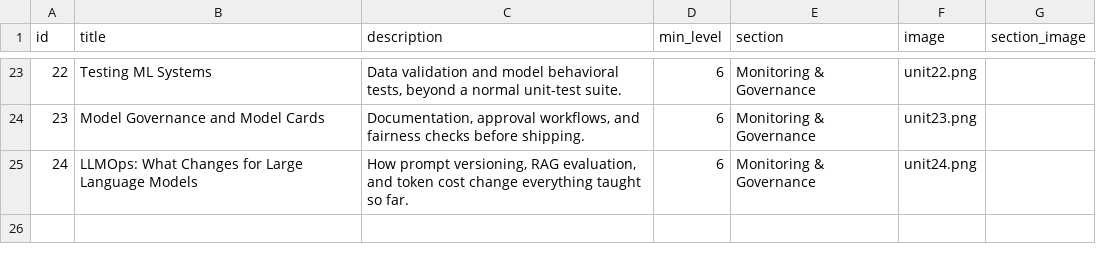
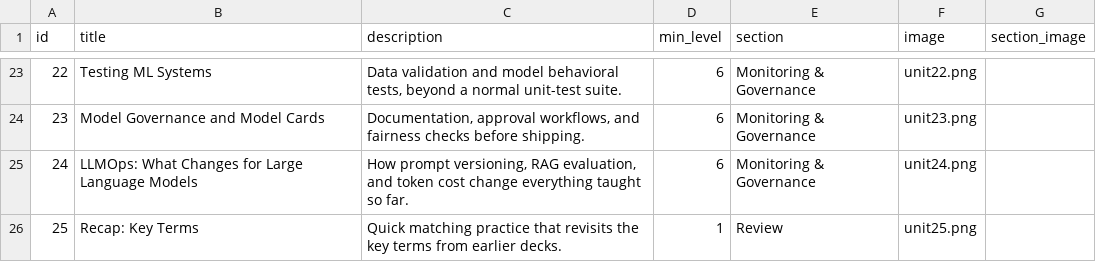
Before and after one commit to yaaddi-courses/mlops, a CSV file: source/units.csv, drawn as a sheet; only a part is shown, gaps mark what is left out.

```diff
--- a/source/units.csv
+++ b/source/units.csv
@@ -25 +25,2 @@ id,title,description,min_level,section,image,section_image
 24,LLMOps: What Changes for Large Language Models,"How prompt versioning, RAG evaluation, and token cost change everything taught so far.",6,Monitoring & Governance,unit24.png,
+25,Recap: Key Terms,Quick matching practice that revisits the key terms from earlier decks.,1,Review,unit25.png,
```
Also changed, not shown: source/cards.csv, source/glossary.csv, 3 other files.
